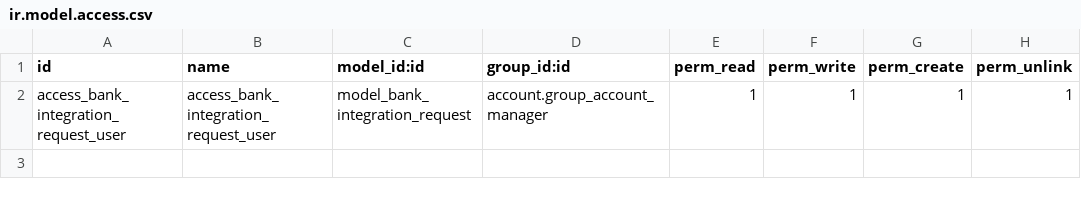
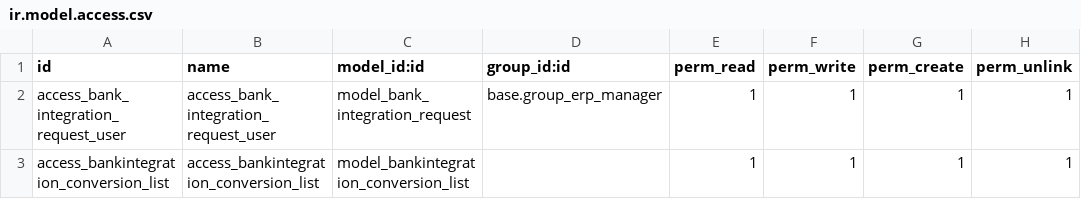
Before and after one commit to prominatedk/odoo_sh_prominatedk, a CSV file: oh_bankintegration/security/ir.model.access.csv, drawn as a sheet.

Commit message:
[REV] Revert bankintegration to version 1.6

```diff
--- a/oh_bankintegration/security/ir.model.access.csv
+++ b/oh_bankintegration/security/ir.model.access.csv
@@ -1,2 +1,3 @@
 id,name,model_id:id,group_id:id,perm_read,perm_write,perm_create,perm_unlink
-access_bank_integration_request_user,access_bank_integration_request_user,model_bank_integration_request,account.group_account_manager,1,1,1,1
+access_bank_integration_request_user,access_bank_integration_request_user,model_bank_integration_request,base.group_erp_manager,1,1,1,1
+access_bankintegration_conversion_list,access_bankintegration_conversion_list,model_bankintegration_conversion_list,,1,1,1,1
```
Also changed, not shown: 31 other files.
